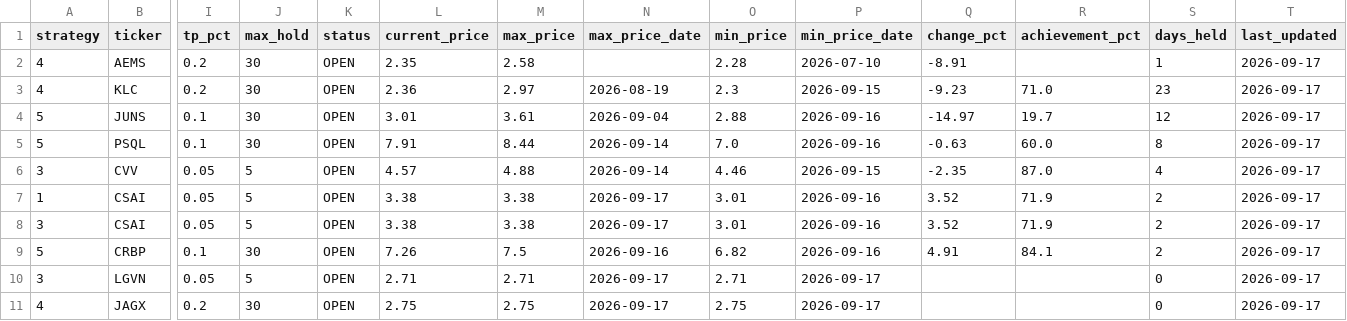
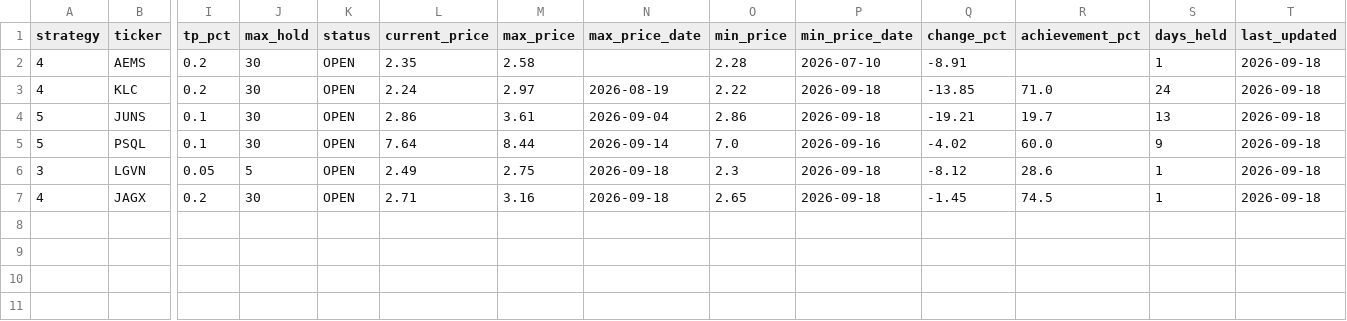
Before and after one commit to jayc950807/surge-scanner, a CSV file: data/open_positions.csv, drawn as a sheet; only a part is shown, gaps mark what is left out; removed rows and columns are numbered as before the commit, all else as after; rows hold the shown columns only; the diff names each change by its address in the sheet, - before the commit and + after, or states it on an @@ line.

```diff
--- a/data/open_positions.csv
+++ b/data/open_positions.csv
-T2:T5 (last_updated): 2026-09-17
+T2:T5 (last_updated): 2026-09-18
-L3 (current_price): 2.36
+L3 (current_price): 2.24
-O3 (min_price): 2.3
+O3 (min_price): 2.22
-P3 (min_price_date): 2026-09-15
+P3 (min_price_date): 2026-09-18
-Q3 (change_pct): -9.23
+Q3 (change_pct): -13.85
-S3 (days_held): 23
+S3 (days_held): 24
-L4 (current_price): 3.01
+L4 (current_price): 2.86
-O4 (min_price): 2.88
+O4 (min_price): 2.86
-P4 (min_price_date): 2026-09-16
+P4 (min_price_date): 2026-09-18
-Q4 (change_pct): -14.97
+Q4 (change_pct): -19.21
-S4 (days_held): 12
+S4 (days_held): 13
-L5 (current_price): 7.91
+L5 (current_price): 7.64
-Q5 (change_pct): -0.63
+Q5 (change_pct): -4.02
-S5 (days_held): 8
+S5 (days_held): 9
-row 6: 3 | CVV | 0.05 | 5 | OPEN | 4.57 | 4.88 | 2026-09-14 | 4.46 | 2026-09-15 | -2.35 | 87.0 | 4 | 2026-09-17
-row 7: 1 | CSAI | 0.05 | 5 | OPEN | 3.38 | 3.38 | 2026-09-17 | 3.01 | 2026-09-16 | 3.52 | 71.9 | 2 | 2026-09-17
-row 8: 3 | CSAI | 0.05 | 5 | OPEN | 3.38 | 3.38 | 2026-09-17 | 3.01 | 2026-09-16 | 3.52 | 71.9 | 2 | 2026-09-17
-row 9: 5 | CRBP | 0.1 | 30 | OPEN | 7.26 | 7.5 | 2026-09-16 | 6.82 | 2026-09-16 | 4.91 | 84.1 | 2 | 2026-09-17
-L6 (current_price): 2.71
+L6 (current_price): 2.49
-M6 (max_price): 2.71
+M6 (max_price): 2.75
-N6:N7 (max_price_date): 2026-09-17
+N6:N7 (max_price_date): 2026-09-18
-O6 (min_price): 2.71
+O6 (min_price): 2.3
-P6:P7 (min_price_date): 2026-09-17
+P6:P7 (min_price_date): 2026-09-18
-Q6 (change_pct): (empty)
+Q6 (change_pct): -8.12
-R6 (achievement_pct): (empty)
+R6 (achievement_pct): 28.6
-S6:S7 (days_held): 0
+S6:S7 (days_held): 1
-T6:T7 (last_updated): 2026-09-17
+T6:T7 (last_updated): 2026-09-18
-L7 (current_price): 2.75
+L7 (current_price): 2.71
-M7 (max_price): 2.75
+M7 (max_price): 3.16
-O7 (min_price): 2.75
+O7 (min_price): 2.65
-Q7 (change_pct): (empty)
+Q7 (change_pct): -1.45
-R7 (achievement_pct): (empty)
+R7 (achievement_pct): 74.5
```
Also changed, not shown: data/closed_positions.csv, 2 other files.
